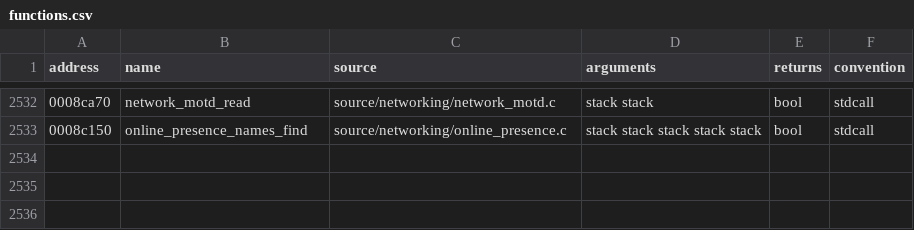
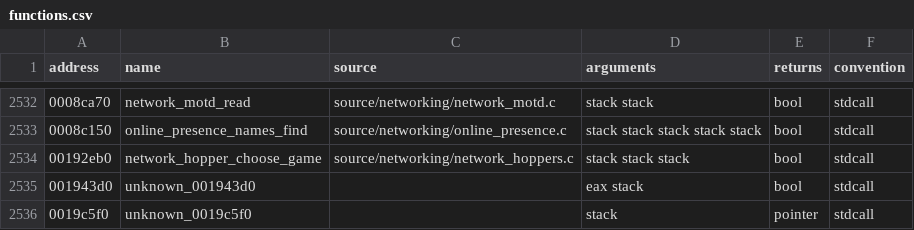
Before and after one commit to stevencol/halo-2-universal, a CSV file: symbols/functions.csv, drawn as a sheet; only a part is shown, gaps mark what is left out.

```diff
--- a/symbols/functions.csv
+++ b/symbols/functions.csv
@@ -2533 +2533,4 @@ address,name,source,arguments,returns,convention
 0008c150,online_presence_names_find,source/networking/online_presence.c,stack stack stack stack stack,bool,stdcall
+00192eb0,network_hopper_choose_game,source/networking/network_hoppers.c,stack stack stack,bool,stdcall
+001943d0,unknown_001943d0,,eax stack,bool,stdcall
+0019c5f0,unknown_0019c5f0,,stack,pointer,stdcall
```
Also changed, not shown: 6 other files.
